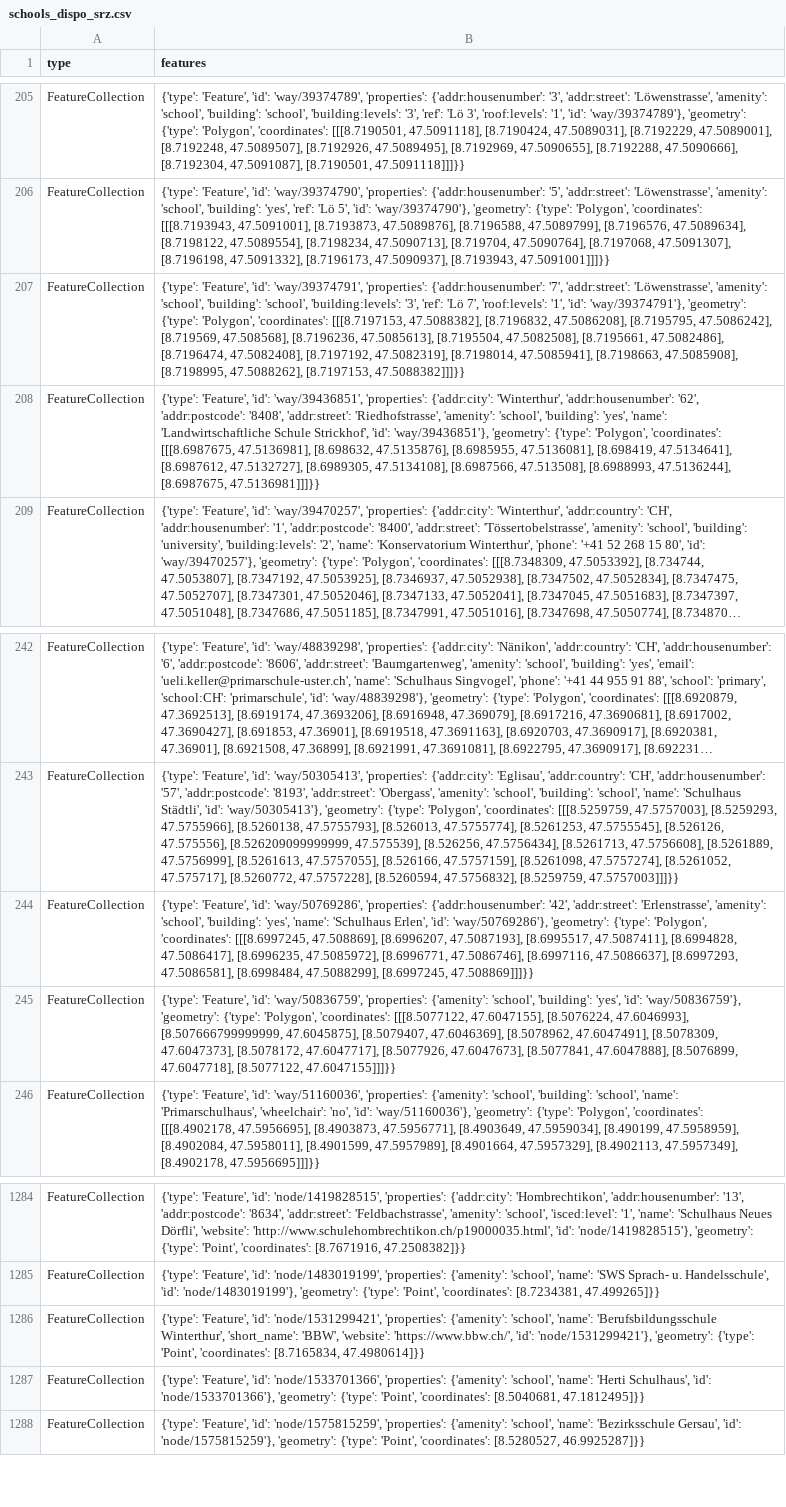
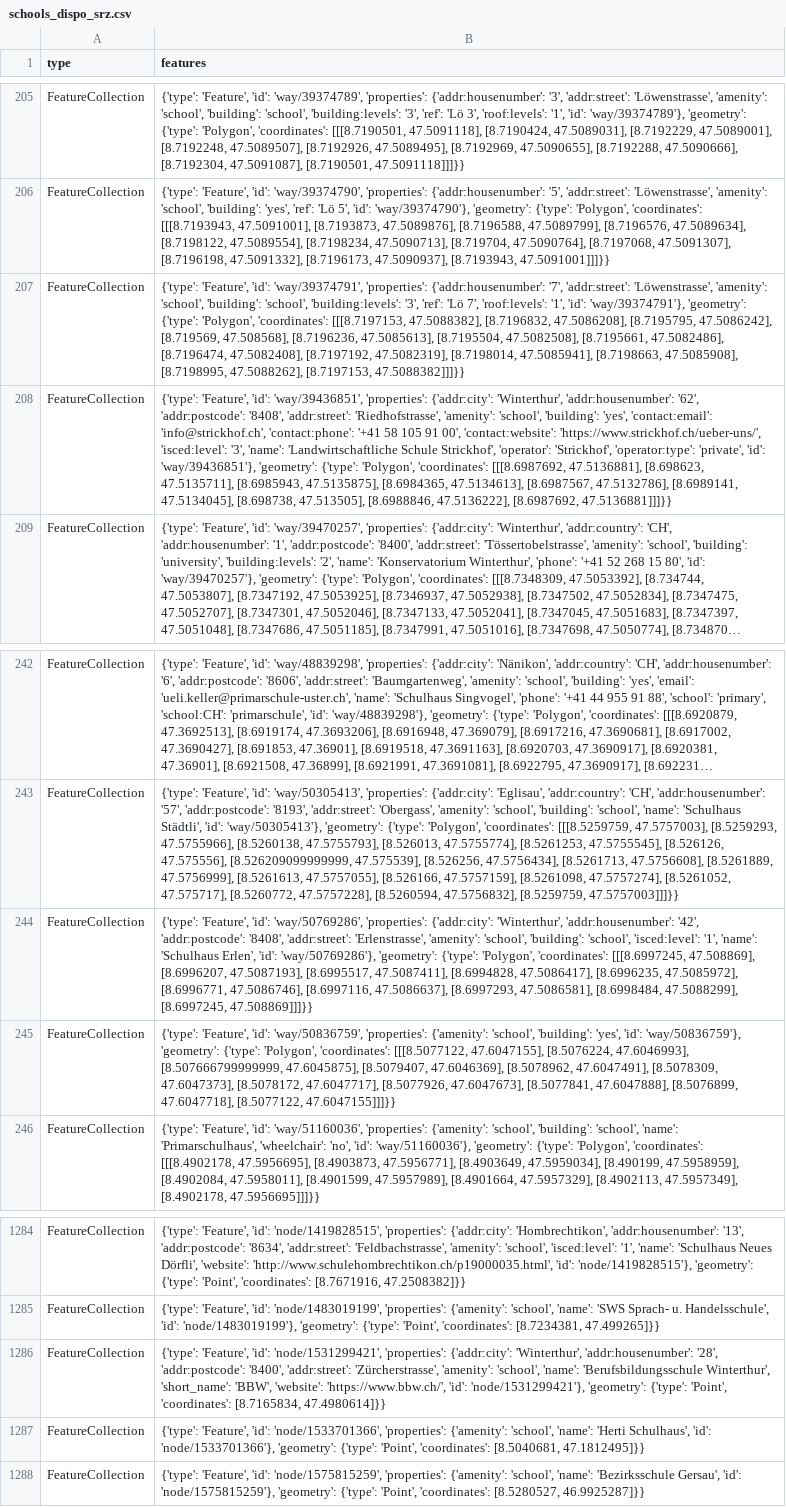
Before and after one commit to chnuessli/elz-data, a CSV file: data/csv/schools/schools_dispo_srz.csv, drawn as a sheet; only a part is shown, gaps mark what is left out; long unchanged cells end in …; the diff names each change by its address in the sheet, - before the commit and + after, or states it on an @@ line.

```diff
--- a/data/csv/schools/schools_dispo_srz.csv
+++ b/data/csv/schools/schools_dispo_srz.csv
-B208 (features): …'building': 'yes', 'name': 'Landwirtschaftliche Schule Strickhof', 'id': 'way/39436851'}, 'geometry': {'type': 'Polygon', 'coordinates': [[[8.6987675, 47.5136981], [8.698632, 47.5135876], [8.6985955, 47.5136081], [8.698419, 47.5134641], [8.6987612, 47.5132727], [8.6989305, 47.5134108], [8.6987566, 47.513508], [8.6988993, 47.5136244], [8.6987675, 47.5136981]]]}}
+B208 (features): …'building': 'yes', 'contact:email': 'info@strickhof.ch', 'contact:phone': '+41 58 105 91 00', 'contact:website': 'https://www.strickhof.ch/ueber-uns/', 'isced:level': '3', 'name': 'Landwirtschaftliche Schule Strickhof', 'operator': 'Strickhof', 'operator:type': 'private', 'id': 'way/39436851'}, 'geometry': {'type': 'Polygon', 'coordinates': [[[8.6987692, 47.5136881], [8.698623, 47.5135711], [8.6985943, 47.5135875], [8.6984365, 47.5134613], [8.6987567, 47.5132786], [8.6989141, 47.5134045], [8.698738, 47.513505], [8.6988846, 47.5136222], [8.6987692, 47.5136881]]]}}
-B244 (features): …'way/50769286', 'properties': {'addr:housenumber': '42', 'addr:street': 'Erlenstrasse', 'amenity': 'school', 'building': 'yes', 'name': 'Schulhaus…
+B244 (features): …'way/50769286', 'properties': {'addr:city': 'Winterthur', 'addr:housenumber': '42', 'addr:postcode': '8408', 'addr:street': 'Erlenstrasse', 'amenity': 'school', 'building': 'school', 'isced:level': '1', 'name': 'Schulhaus…
-B1286 (features): …'node/1531299421', 'properties': {'amenity': 'school', 'name':…
+B1286 (features): …'node/1531299421', 'properties': {'addr:city': 'Winterthur', 'addr:housenumber': '28', 'addr:postcode': '8400', 'addr:street': 'Zürcherstrasse', 'amenity': 'school', 'name':…
```
Also changed, not shown: data/csv/access/gates/gates_dispo_srz.csv, data/csv/access/gates/gates_kt_zh.csv, 7 other files.
